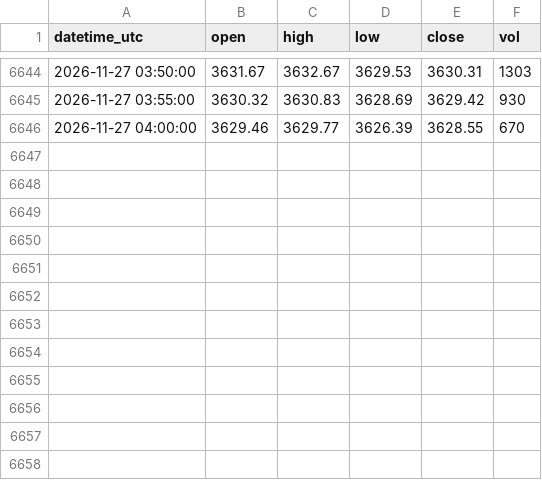
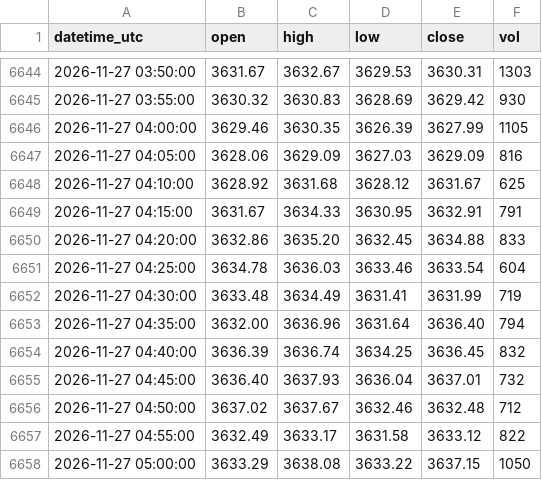
Before and after one commit to sxy999215/xauusd-market-data, a CSV file: data/xauusd_5m.csv, drawn as a sheet; only a part is shown, gaps mark what is left out.

Commit message:
Hourly gold K-line update 1/1 (latest 2026-11-27 05:02:00 UTC)

```diff
--- a/data/xauusd_5m.csv
+++ b/data/xauusd_5m.csv
@@ -6645,2 +6645,14 @@ datetime_utc,open,high,low,close,vol
 2026-11-27 03:55:00,3630.32,3630.83,3628.69,3629.42,930
-2026-11-27 04:00:00,3629.46,3629.77,3626.39,3628.55,670
+2026-11-27 04:00:00,3629.46,3630.35,3626.39,3627.99,1105
+2026-11-27 04:05:00,3628.06,3629.09,3627.03,3629.09,816
+2026-11-27 04:10:00,3628.92,3631.68,3628.12,3631.67,625
+2026-11-27 04:15:00,3631.67,3634.33,3630.95,3632.91,791
+2026-11-27 04:20:00,3632.86,3635.20,3632.45,3634.88,833
+2026-11-27 04:25:00,3634.78,3636.03,3633.46,3633.54,604
+2026-11-27 04:30:00,3633.48,3634.49,3631.41,3631.99,719
+2026-11-27 04:35:00,3632.00,3636.96,3631.64,3636.40,794
+2026-11-27 04:40:00,3636.39,3636.74,3634.25,3636.45,832
+2026-11-27 04:45:00,3636.40,3637.93,3636.04,3637.01,732
+2026-11-27 04:50:00,3637.02,3637.67,3632.46,3632.48,712
+2026-11-27 04:55:00,3632.49,3633.17,3631.58,3633.12,822
+2026-11-27 05:00:00,3633.29,3638.08,3633.22,3637.15,1050
```
